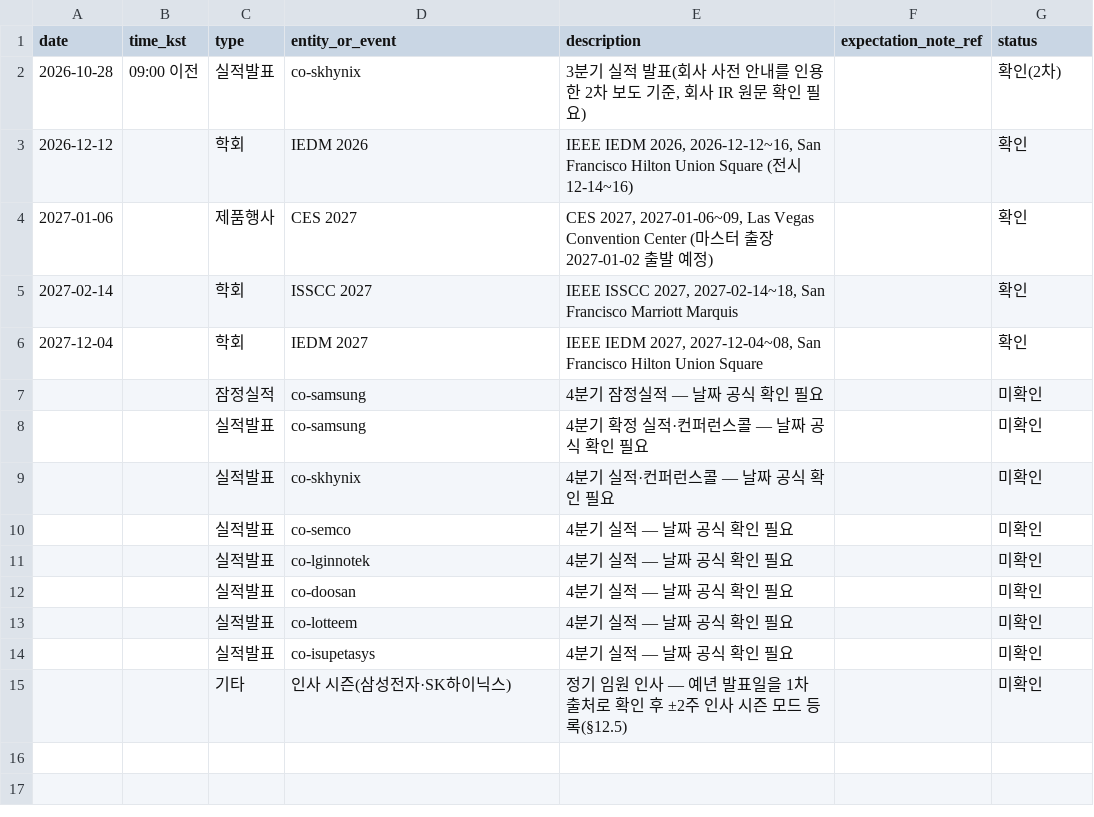
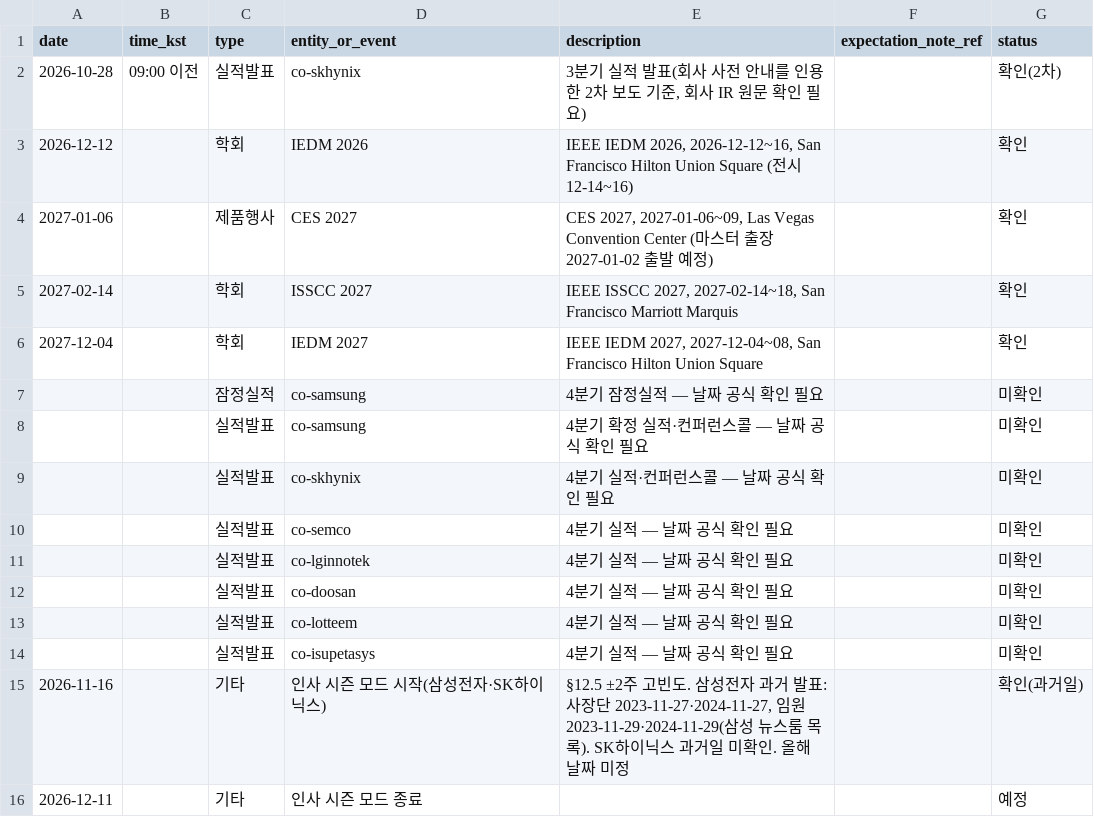
Before and after one commit to SEOKD/chiip, a CSV file: knowledge/calendar.csv, drawn as a sheet; removed rows and columns are numbered as before the commit, all else as after; the diff names each change by its address in the sheet, - before the commit and + after, or states it on an @@ line.

Commit message:
3단계: T0 국내 실시간 레이더 v0·알림·인재 v0·데스크
- 폴러: DART(list.json), 네이버 뉴스, RSS(삼성·SK하이닉스 뉴스룸, Google News 한·영)
- run_poll(기한·잠금·기준선·inbox 14일 보관), 규칙 P0 선알림, run_triage(헤드리스 claude, 실패 시 브리프 대기열), notify(텔레그램·가드·P1 묶음)
- 스킬: radar-triage, impact-card, morning-brief, evening-wrap, org-flash, org-chart-sync, job-snapshot-review
- 에이전트: radar-triage(haiku), impact-analyst(sonnet)
- 인재 v0: 인사 시즌 일정, headcount·hiring_index·org_changes, 사업장 사전, 채용 수집기 보류 사유
- 데스크: PR·이슈 템플릿 6종, validate.yml, 단위 테스트 8개
- 작업 스케줄러 등록 스크립트(chiip-radar, 5분)

```diff
--- a/knowledge/calendar.csv
+++ b/knowledge/calendar.csv
-row 15:  |  | 기타 | 인사 시즌(삼성전자·SK하이닉스) | 정기 임원 인사 — 예년 발표일을 1차 출처로 확인 후 ±2주 인사 시즌 모드 등록(§12.5) |  | 미확인
+row 15: 2026-11-16 |  | 기타 | 인사 시즌 모드 시작(삼성전자·SK하이닉스) | §12.5 ±2주 고빈도. 삼성전자 과거 발표: 사장단 2023-11-27·2024-11-27, 임원 2023-11-29·2024-11-29(삼성 뉴스룸 목록). SK하이닉스 과거일 미확인. 올해 날짜 미정 |  | 확인(과거일)
+row 16: 2026-12-11 |  | 기타 | 인사 시즌 모드 종료 |  |  | 예정
```
Also changed, not shown: 39 other files.
